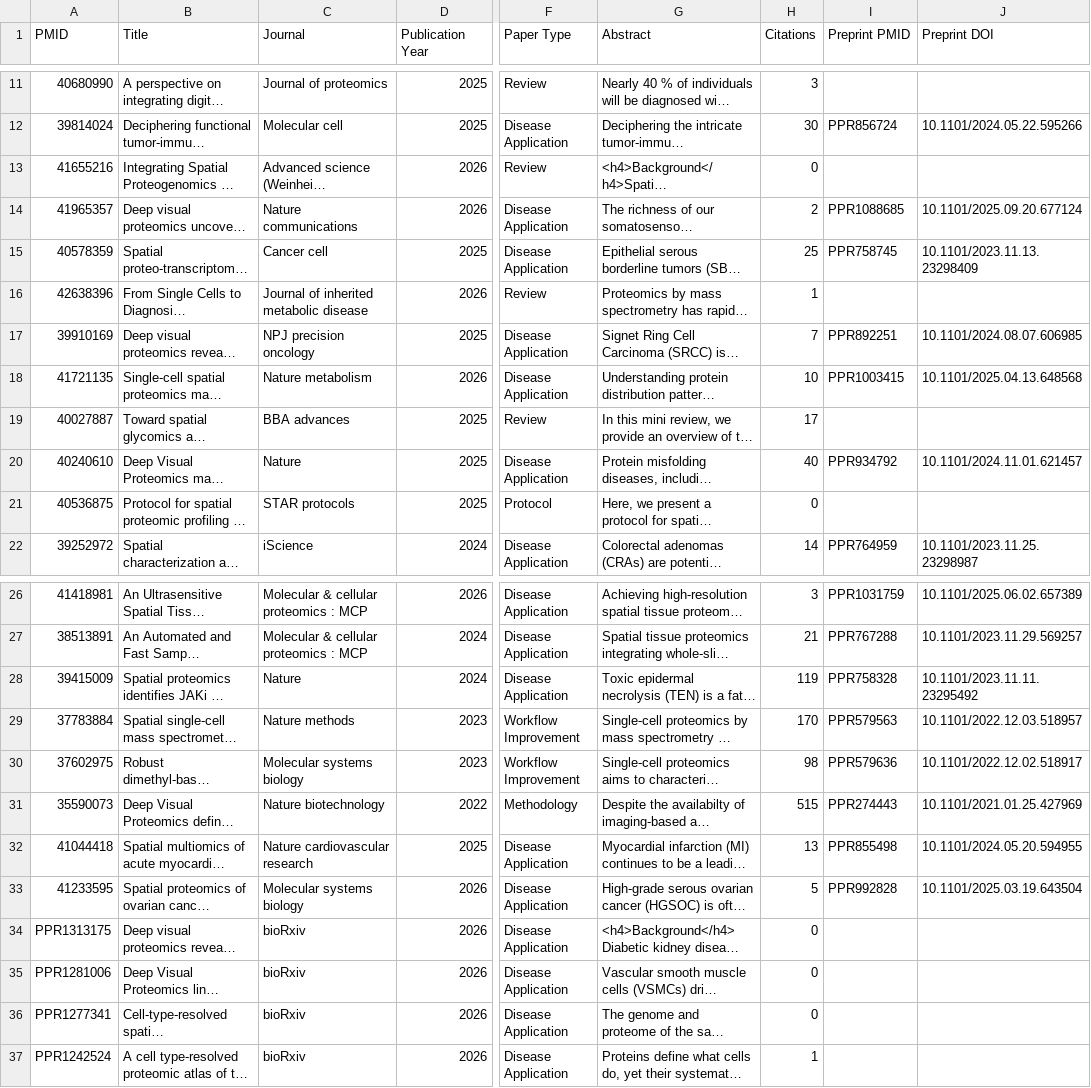
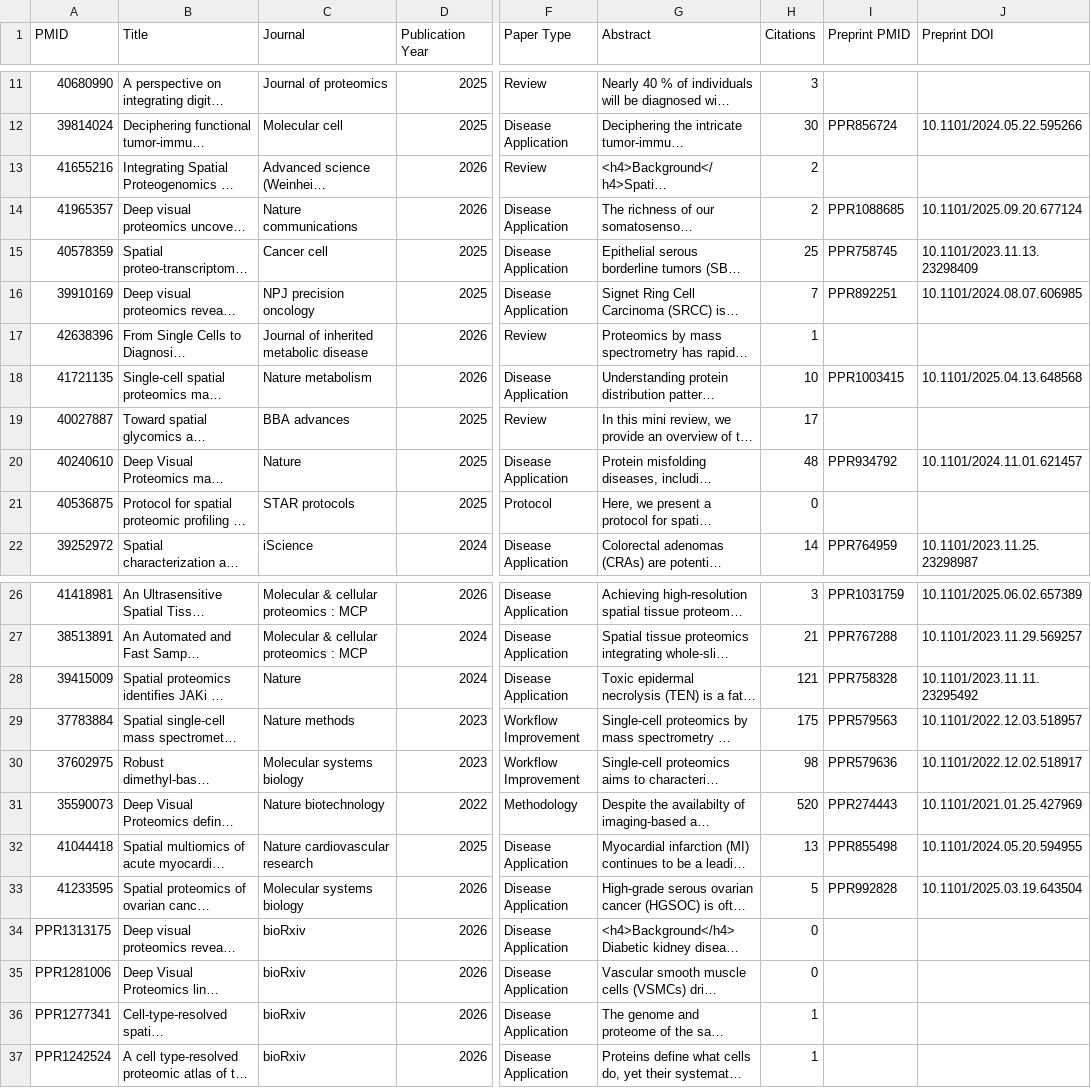
Before and after one commit to josenimo/DVP-dashboard, a CSV file: deep_visual_proteomics_papers.csv, drawn as a sheet; only a part is shown, gaps mark what is left out; long unchanged cells end in …; the diff names each change by its address in the sheet, - before the commit and + after, or states it on an @@ line.

```diff
--- a/deep_visual_proteomics_papers.csv
+++ b/deep_visual_proteomics_papers.csv
-H13 (Citations): 0
+H13 (Citations): 2
@@ row 17 moved to row 16: 39910169 @@
-H20 (Citations): 40
+H20 (Citations): 48
-H28 (Citations): 119
+H28 (Citations): 121
-H29 (Citations): 170
+H29 (Citations): 175
-H31 (Citations): 515
+H31 (Citations): 520
-H36 (Citations): 0
+H36 (Citations): 1
```
Also changed, not shown: dvp_authors.csv, dvp_bipartite_edges.csv, 6 other files.
